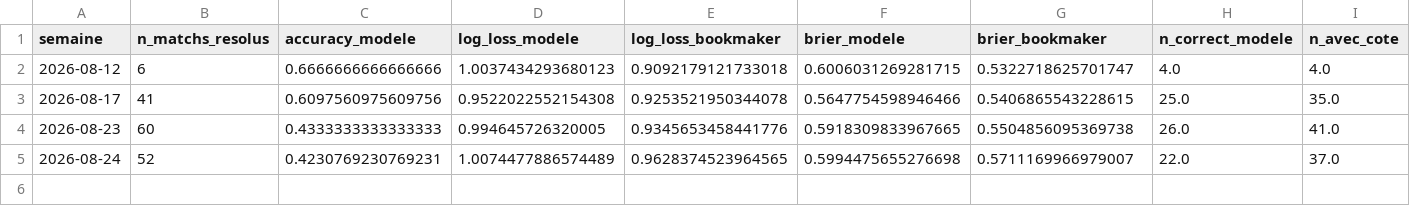
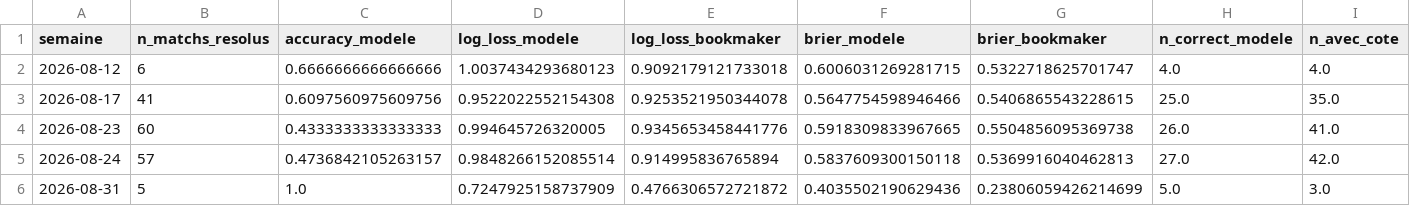
Before and after one commit to ezekiel27egoun/football-predictor, a CSV file: data/tracking/weekly_summary.csv, drawn as a sheet; only a part is shown; rows hold the shown columns only; the diff covers the shown part only; the diff names each change by its address in the sheet, - before the commit and + after, or states it on an @@ line.

```diff
--- a/data/tracking/weekly_summary.csv
+++ b/data/tracking/weekly_summary.csv
-B5 (n_matchs_resolus): 52
+B5 (n_matchs_resolus): 57
-C5 (accuracy_modele): 0.4230769230769231
+C5 (accuracy_modele): 0.4736842105263157
-D5 (log_loss_modele): 1.0074477886574489
+D5 (log_loss_modele): 0.9848266152085514
-E5 (log_loss_bookmaker): 0.9628374523964565
+E5 (log_loss_bookmaker): 0.914995836765894
-F5 (brier_modele): 0.5994475655276698
+F5 (brier_modele): 0.5837609300150118
-G5 (brier_bookmaker): 0.5711169966979007
+G5 (brier_bookmaker): 0.5369916040462813
-H5 (n_correct_modele): 22.0
+H5 (n_correct_modele): 27.0
-I5 (n_avec_cote): 37.0
+I5 (n_avec_cote): 42.0
+row 6: 2026-08-31 | 5 | 1.0 | 0.7247925158737909 | 0.4766306572721872 | 0.4035502190629436 | 0.23806059426214699 | 5.0 | 3.0
```
Also changed, not shown: 5 edited cells elsewhere in this file, data/tracking/predictions_2026-08-24.csv, data/tracking/predictions_2026-08-31.csv.
